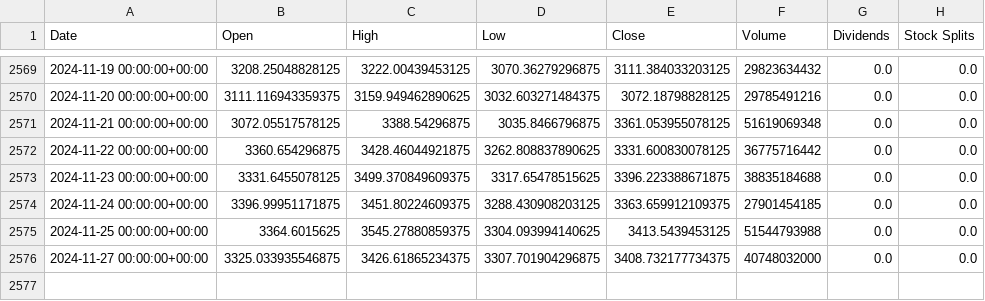
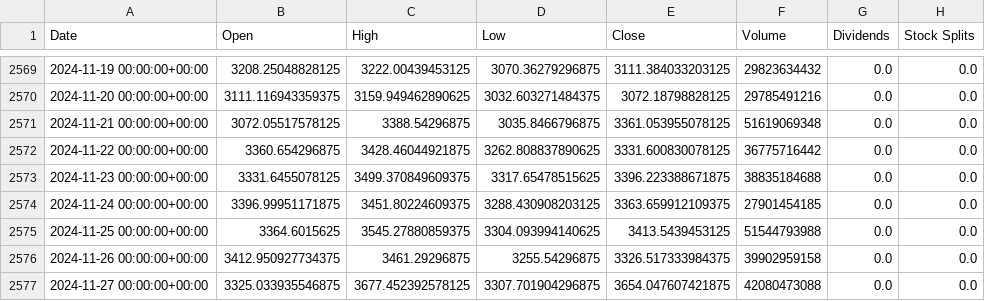
Before and after one commit to preetsanjam/Crypto_Price_Analysis, a CSV file: Datasets/ethereum.csv, drawn as a sheet; only a part is shown, gaps mark what is left out.

Commit message:
Updated Dogecoin and Ethereum dataset files

```diff
--- a/Datasets/ethereum.csv
+++ b/Datasets/ethereum.csv
@@ -2575,2 +2575,3 @@ Date,Open,High,Low,Close,Volume,Dividends,Stock Splits
 2024-11-25 00:00:00+00:00,3364.6015625,3545.27880859375,3304.093994140625,3413.5439453125,51544793988,0.0,0.0
-2024-11-27 00:00:00+00:00,3325.033935546875,3426.61865234375,3307.701904296875,3408.732177734375,40748032000,0.0,0.0
+2024-11-26 00:00:00+00:00,3412.950927734375,3461.29296875,3255.54296875,3326.517333984375,39902959158,0.0,0.0
+2024-11-27 00:00:00+00:00,3325.033935546875,3677.452392578125,3307.701904296875,3654.047607421875,42080473088,0.0,0.0
```
Also changed, not shown: Datasets/doge.csv.
